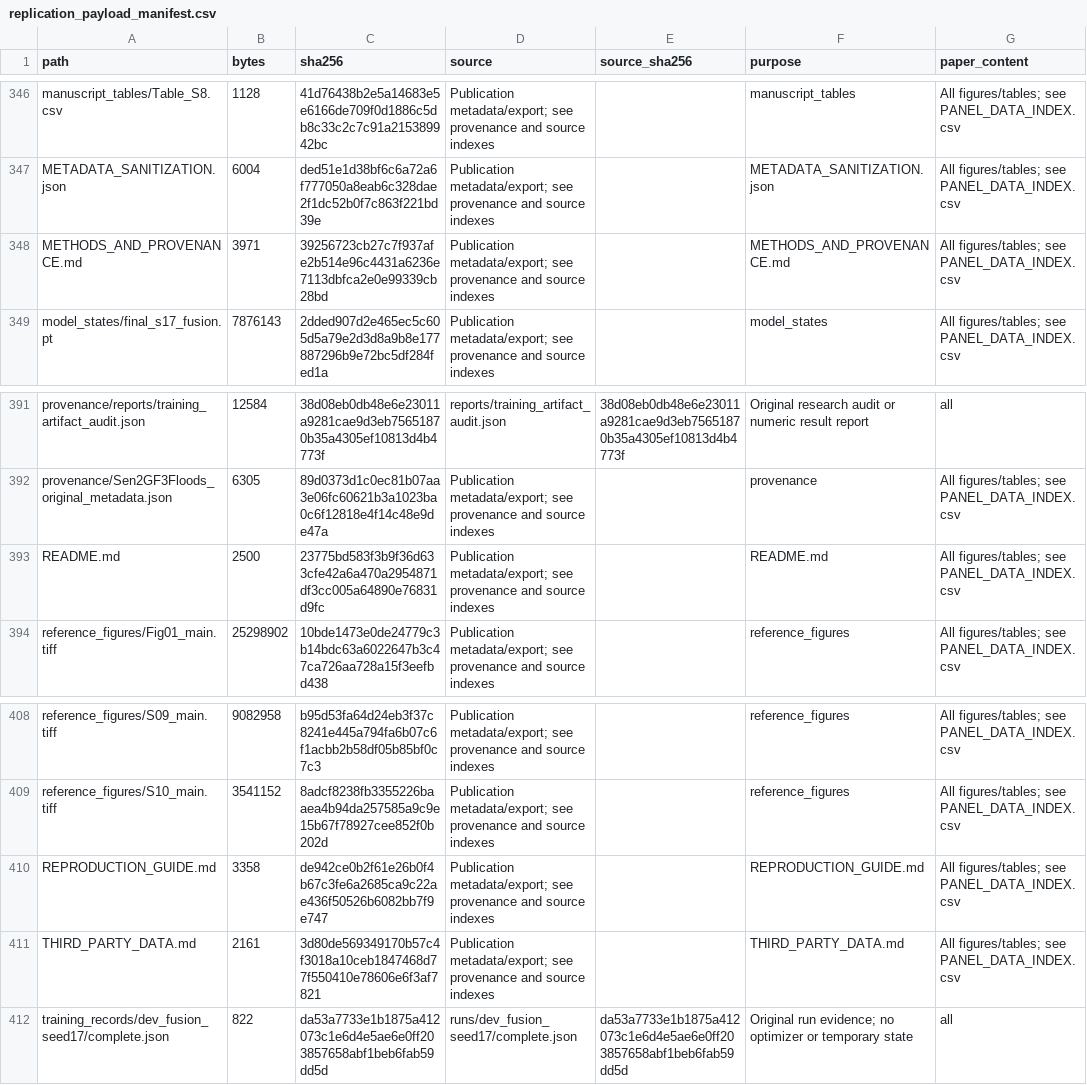
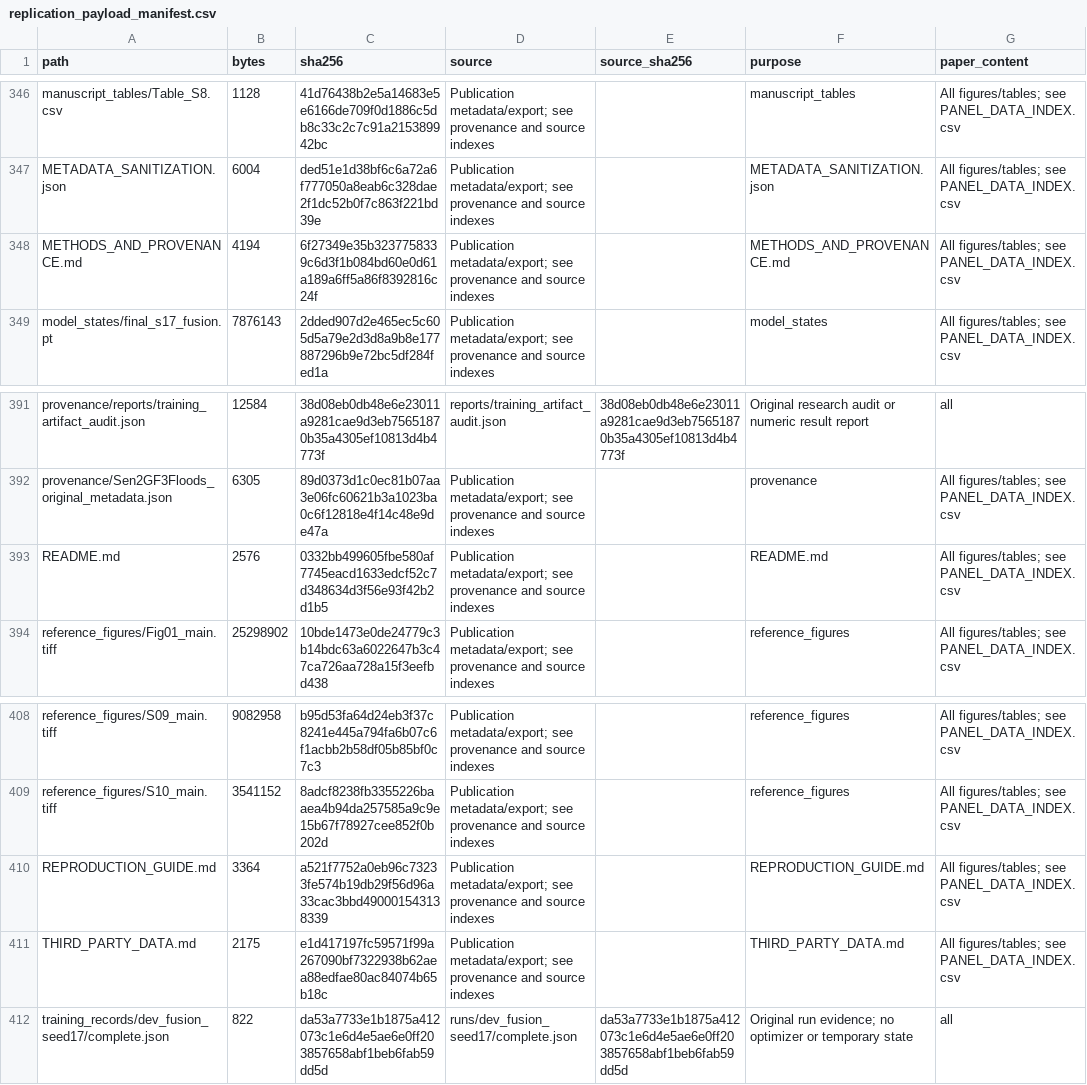
Before and after one commit to Xzr-CUMTB/flood-mapping-review, a CSV file: provenance/replication_payload_manifest.csv, drawn as a sheet; only a part is shown, gaps mark what is left out; the diff names each change by its address in the sheet, - before the commit and + after, or states it on an @@ line.

Commit message:
Bind finalized local archives and reconciled publication metadata

```diff
--- a/provenance/replication_payload_manifest.csv
+++ b/provenance/replication_payload_manifest.csv
-B348 (bytes): 3971
+B348 (bytes): 4194
-C348 (sha256): 39256723cb27c7f937afe2b514e96c4431a6236e7113dbfca2e0e99339cb28bd
+C348 (sha256): 6f27349e35b3237758339c6d3f1b084bd60e0d61a189a6ff5a86f8392816c24f
-B393 (bytes): 2500
+B393 (bytes): 2576
-C393 (sha256): 23775bd583f3b9f36d633cfe42a6a470a2954871df3cc005a64890e76831d9fc
+C393 (sha256): 0332bb499605fbe580af7745eacd1633edcf52c7d348634d3f56e93f42b2d1b5
-B410 (bytes): 3358
+B410 (bytes): 3364
-C410 (sha256): de942ce0b2f61e26b0f4b67c3fe6a2685ca9c22ae436f50526b6082bb7f9e747
+C410 (sha256): a521f7752a0eb96c73233fe574b19db29f56d96a33cac3bbd490001543138339
-B411 (bytes): 2161
+B411 (bytes): 2175
-C411 (sha256): 3d80de569349170b57c4f3018a10ceb1847468d77f550410e78606e6f3af7821
+C411 (sha256): e1d417197fc59571f99a267090bf7322938b62aea88edfae80ac84074b65b18c
```
Also changed, not shown: provenance/replication_transport_manifest.csv.
